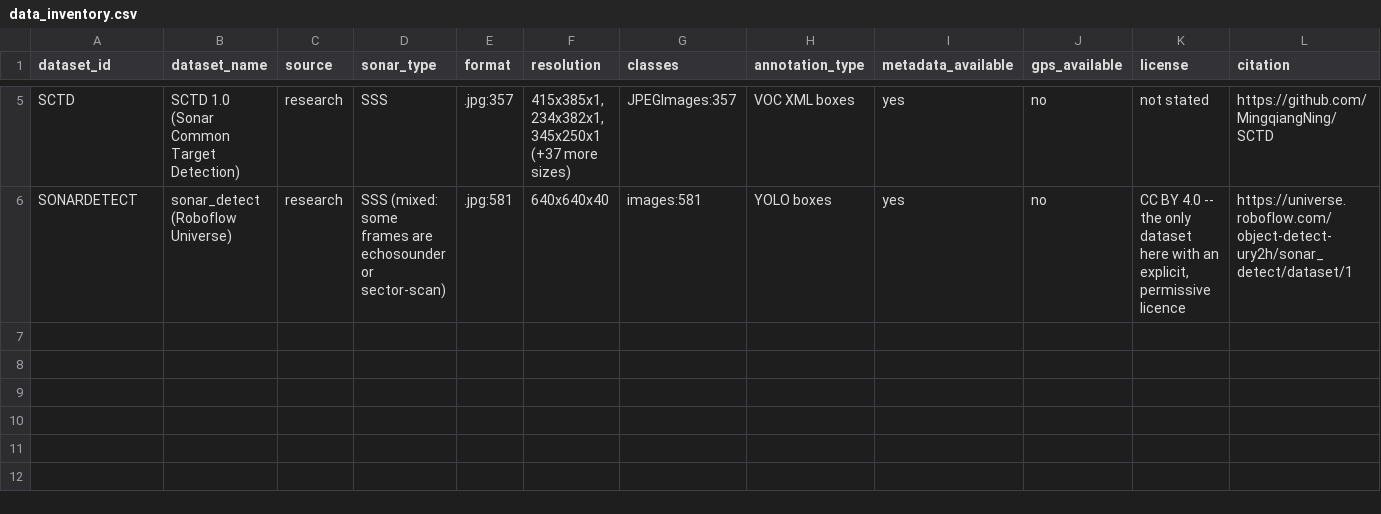
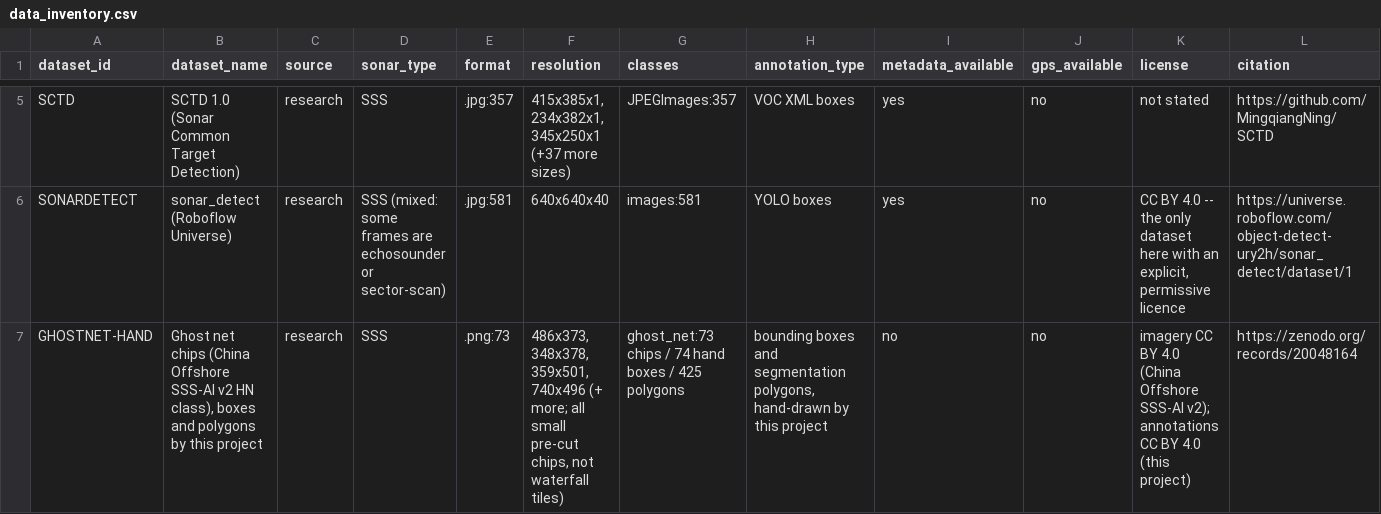
Before and after one commit to vandit-cloud/ghostnet-ai, a CSV file: ai/data/provenance/data_inventory.csv, drawn as a sheet; only a part is shown, gaps mark what is left out; rows hold the shown columns only; the diff names each change by its address in the sheet, - before the commit and + after, or states it on an @@ line.

```diff
--- a/ai/data/provenance/data_inventory.csv
+++ b/ai/data/provenance/data_inventory.csv
+row 7: GHOSTNET-HAND | Ghost net chips (China Offshore SSS-AI v2 HN class), boxes and polygons by this project | research | SSS | .png:73 | 486x373, 348x378, 359x501, 740x496 (+ more; all small pre-cut chips, not waterfall tiles) | ghost_net:73 chips / 74 hand boxes / 425 polygons | bounding boxes and segmentation polygons, hand-drawn by this project | no | no | imagery CC BY 4.0 (China Offshore SSS-AI v2); annotations CC BY 4.0 (this project) | https://zenodo.org/records/20048164
```
Also changed, not shown: ai/data/provenance/dataset_candidates.csv, 5 other files.
